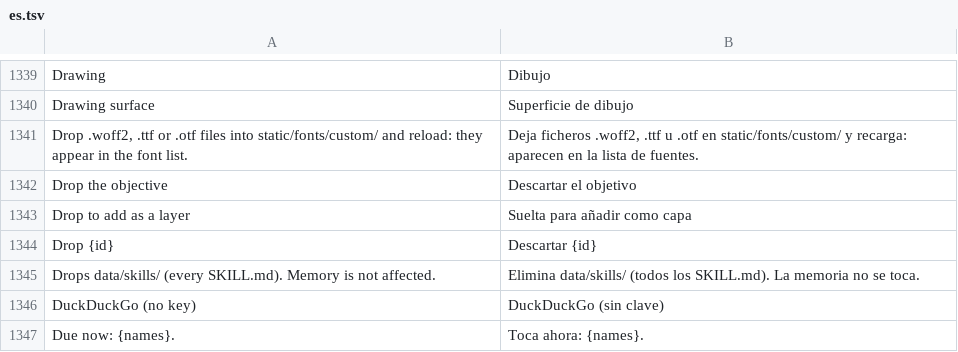
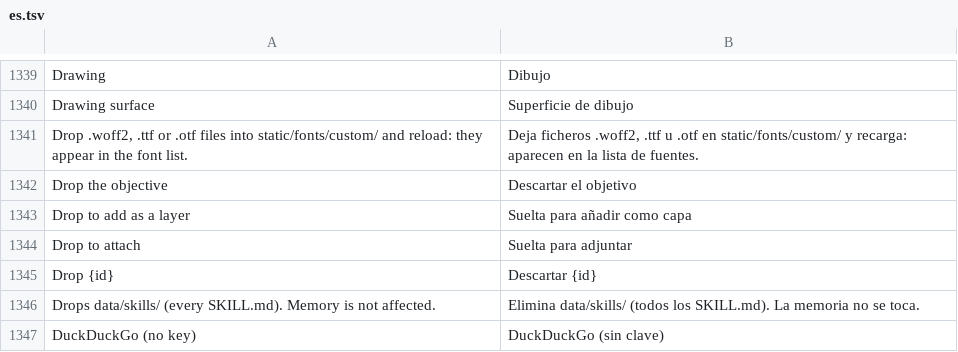
Before and after one commit to Luissalet/Faustus, a TSV file: docs/ui/i18n/es.tsv, drawn as a sheet; only a part is shown, gaps mark what is left out; the shorter side is filled out with more unchanged rows.

Commit message:
drag and drop and browser fixes

```diff
--- a/docs/ui/i18n/es.tsv
+++ b/docs/ui/i18n/es.tsv
@@ -1343,2 +1343,3 @@ Drop the objective	Descartar el objetivo
 Drop to add as a layer	Suelta para añadir como capa
+Drop to attach	Suelta para adjuntar
 Drop {id}	Descartar {id}
```
Also changed, not shown: 19 other files.
